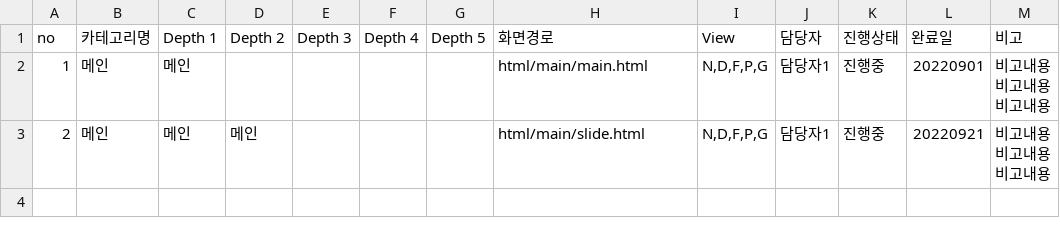
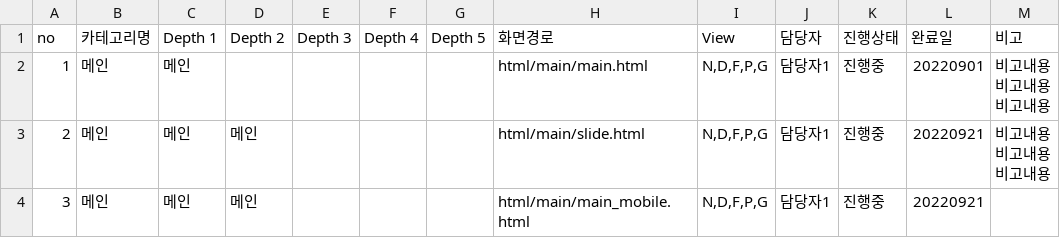
Before and after one commit to JungminDo/meritz-plan, a CSV file: cl.csv, drawn as a sheet.

```diff
--- a/cl.csv
+++ b/cl.csv
@@ -7 +7,2 @@ no,카테고리명,Depth 1,Depth 2,Depth 3,Depth 4,Depth 5,화면경로,View,담
 비고내용"
+3,메인,메인,메인,,,,html/main/main_mobile.html,"N,D,F,P,G",담당자1,진행중,20220921,
```
Also changed, not shown: 8 other files.
